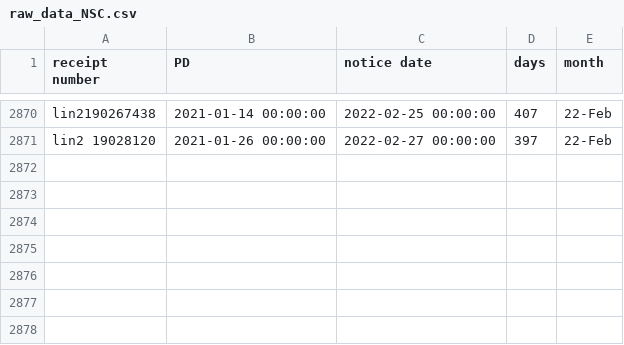
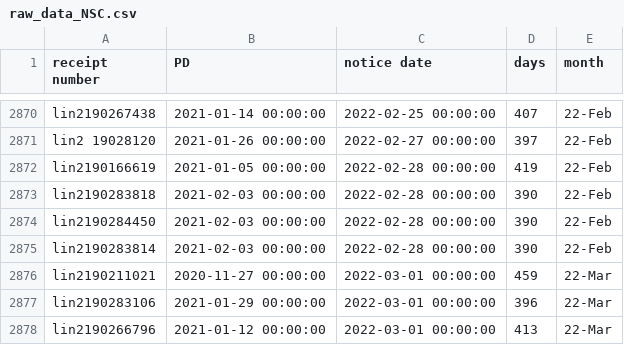
Before and after one commit to happy-fish-01/National_interest_waiver_waittime, a CSV file: raw_data_NSC.csv, drawn as a sheet; only a part is shown, gaps mark what is left out; the diff names each change by its address in the sheet, - before the commit and + after, or states it on an @@ line.

```diff
--- a/raw_data_NSC.csv
+++ b/raw_data_NSC.csv
+row 2872: lin2190166619 | 2021-01-05 00:00:00 | 2022-02-28 00:00:00 | 419 | 22-Feb
+row 2873: lin2190283818 | 2021-02-03 00:00:00 | 2022-02-28 00:00:00 | 390 | 22-Feb
+row 2874: lin2190284450 | 2021-02-03 00:00:00 | 2022-02-28 00:00:00 | 390 | 22-Feb
+row 2875: lin2190283814 | 2021-02-03 00:00:00 | 2022-02-28 00:00:00 | 390 | 22-Feb
+row 2876: lin2190211021 | 2020-11-27 00:00:00 | 2022-03-01 00:00:00 | 459 | 22-Mar
+row 2877: lin2190283106 | 2021-01-29 00:00:00 | 2022-03-01 00:00:00 | 396 | 22-Mar
+row 2878: lin2190266796 | 2021-01-12 00:00:00 | 2022-03-01 00:00:00 | 413 | 22-Mar
```
Also changed, not shown: raw_data_TSC.csv, 3 other files.
